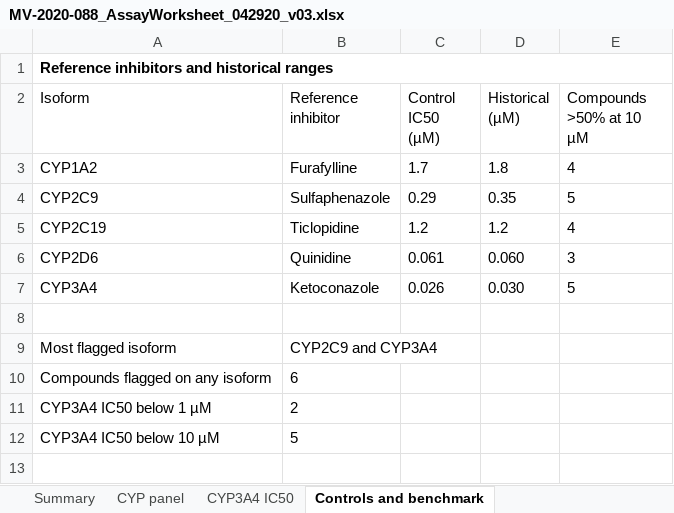
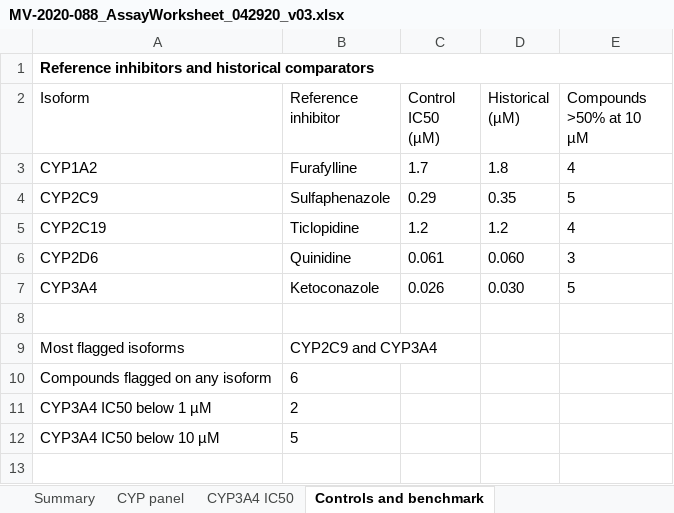
Before and after one commit to 60xAI/portco-mock-dataset, an Excel workbook: output/archive/MerrivossData/Client_Work/OB11/MV-2020-088/MV-2020-088_AssayWorksheet_042920_v03.xlsx, sheet Controls and benchmark, drawn as a sheet; only a part is shown; values as stored, in another font and other column widths than the file's, no borders; the diff names each change by its address in the sheet, - before the commit and + after, or states it on an @@ line.

```diff
--- a/output/archive/MerrivossData/Client_Work/OB11/MV-2020-088/MV-2020-088_AssayWorksheet_042920_v03.xlsx (sheet Controls and benchmark)
+++ b/output/archive/MerrivossData/Client_Work/OB11/MV-2020-088/MV-2020-088_AssayWorksheet_042920_v03.xlsx (sheet Controls and benchmark)
-A1 (Isoform): Reference inhibitors and historical ranges
+A1 (Isoform): Reference inhibitors and historical comparators
-A9 (Isoform): Most flagged isoform
+A9 (Isoform): Most flagged isoforms
```
Also changed, not shown: 1 other file.
